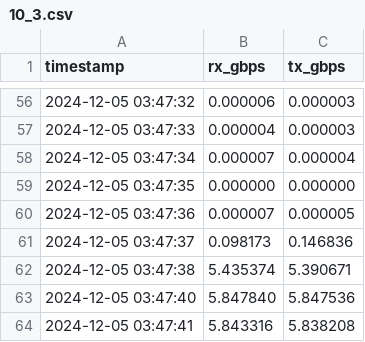
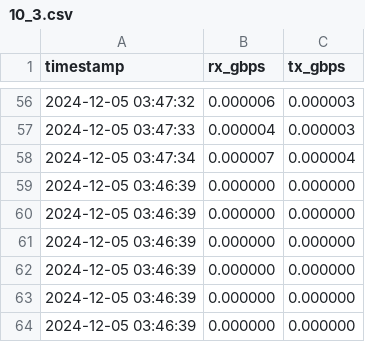
Before and after one commit to pintauroo/DistributedTraining, a CSV file: 5/10_3.csv (was 10_3.csv), drawn as a sheet; only a part is shown, gaps mark what is left out.

```diff
--- a/10_3.csv
+++ b/5/10_3.csv
@@ -58,7 +58,7 @@ timestamp,rx_gbps,tx_gbps
 2024-12-05 03:47:34,0.000007,0.000004
-2024-12-05 03:47:35,0.000000,0.000000
-2024-12-05 03:47:36,0.000007,0.000005
-2024-12-05 03:47:37,0.098173,0.146836
-2024-12-05 03:47:38,5.435374,5.390671
-2024-12-05 03:47:40,5.847840,5.847536
-2024-12-05 03:47:41,5.843316,5.838208
+2024-12-05 03:46:39,0.000000,0.000000
+2024-12-05 03:46:39,0.000000,0.000000
+2024-12-05 03:46:39,0.000000,0.000000
+2024-12-05 03:46:39,0.000000,0.000000
+2024-12-05 03:46:39,0.000000,0.000000
+2024-12-05 03:46:39,0.000000,0.000000
```
Also changed, not shown: 20_2.csv, 20_3.csv, 18 other files.
